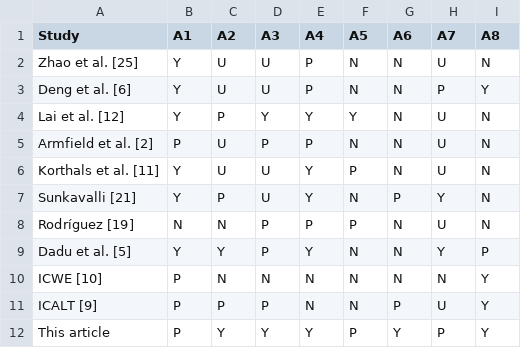
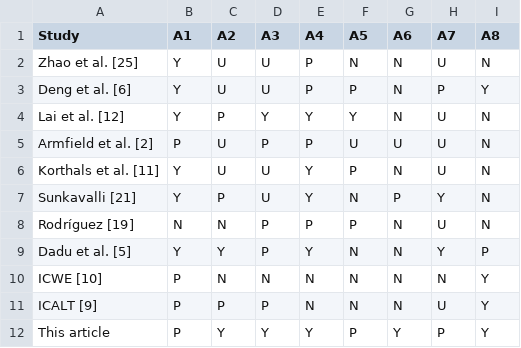
Before and after one commit to WSE-research/JWE26-Appendix-Teacher-Aligned-Grading, a CSV file: tables/table-a2.csv, drawn as a sheet.

```diff
--- a/tables/table-a2.csv
+++ b/tables/table-a2.csv
@@ -2,5 +2,5 @@ Study,A1,A2,A3,A4,A5,A6,A7,A8
 Zhao et al. [25],Y,U,U,P,N,N,U,N
-Deng et al. [6],Y,U,U,P,N,N,P,Y
+Deng et al. [6],Y,U,U,P,P,N,P,Y
 Lai et al. [12],Y,P,Y,Y,Y,N,U,N
-Armfield et al. [2],P,U,P,P,N,N,U,N
+Armfield et al. [2],P,U,P,P,U,U,U,N
 Korthals et al. [11],Y,U,U,Y,P,N,U,N
@@ -10,3 +10,3 @@ Dadu et al. [5],Y,Y,P,Y,N,N,Y,P
 ICWE [10],P,N,N,N,N,N,N,Y
-ICALT [9],P,P,P,N,N,P,U,Y
+ICALT [9],P,P,P,N,N,N,U,Y
 This article,P,Y,Y,Y,P,Y,P,Y
```
Also changed, not shown: 4 other files.
